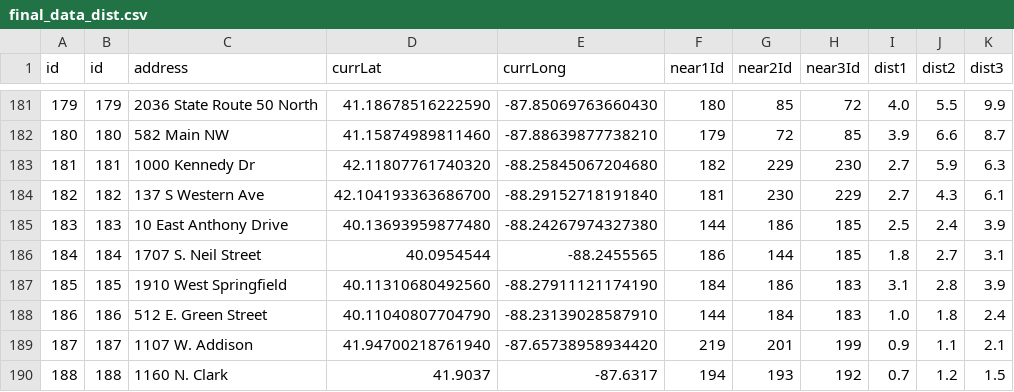
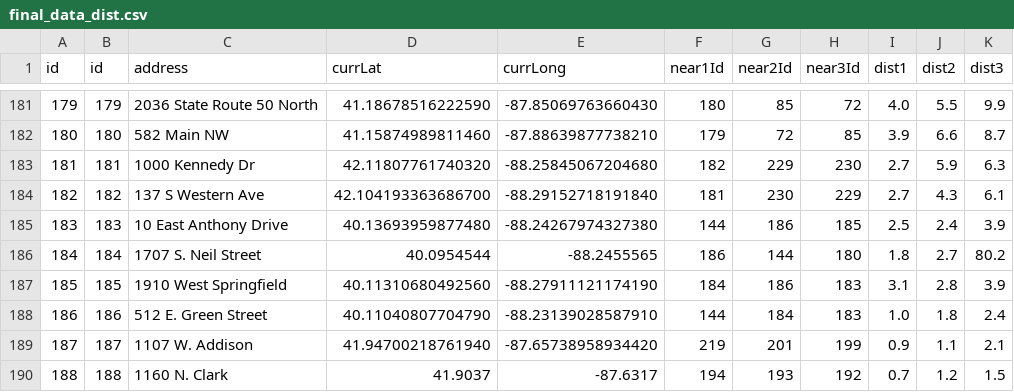
Before and after one commit to aryanindarapu/taco-bell-path, a CSV file: data/final_data_dist.csv, drawn as a sheet; only a part is shown, gaps mark what is left out.

Commit message:
added nodes

```diff
--- a/data/final_data_dist.csv
+++ b/data/final_data_dist.csv
@@ -185,3 +185,3 @@ id,id,address,currLat,currLong,near1Id,near2Id,near3Id,dist1,dist2,dist3
 183,183,10 East Anthony Drive,40.13693959877480,-88.24267974327380,144,186,185,2.5,2.4,3.9
-184,184,1707 S. Neil Street,40.0954544,-88.2455565,186,144,185,1.8,2.7,3.1
+184,184,1707 S. Neil Street,40.0954544,-88.2455565,186,144,180,1.8,2.7,80.2
 185,185,1910 West Springfield,40.11310680492560,-88.27911121174190,184,186,183,3.1,2.8,3.9
```
